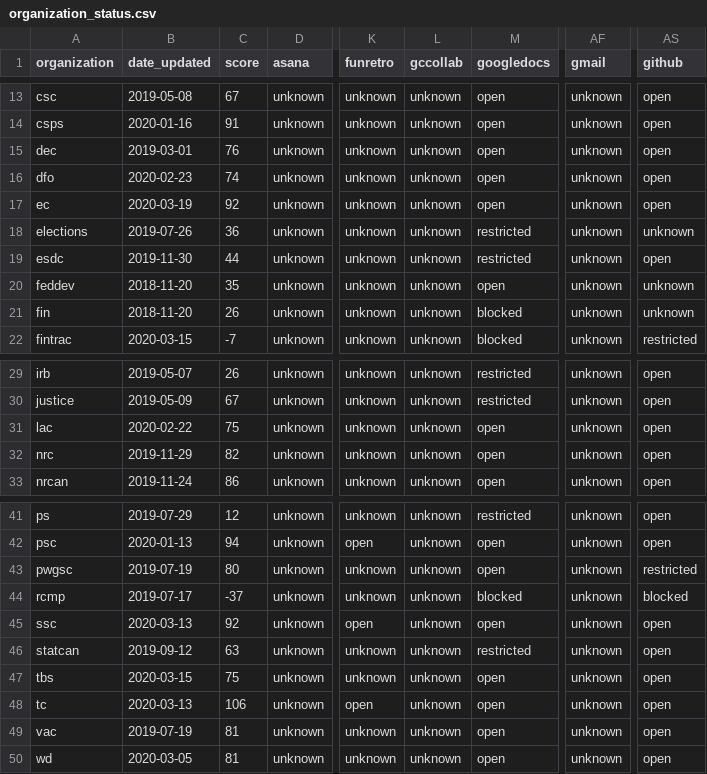
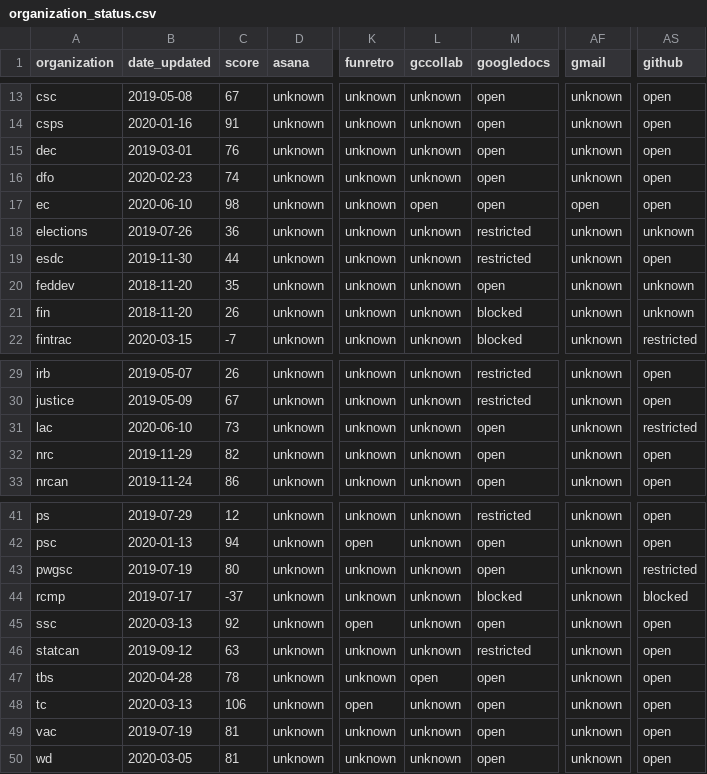
Before and after one commit to isthisblocked/isthisblockedinmydepartment.ca, a CSV file: src/data/organization_status.csv, drawn as a sheet; only a part is shown, gaps mark what is left out; the diff names each change by its address in the sheet, - before the commit and + after, or states it on an @@ line.

Commit message:
Updated data for 2020-06-10

```diff
--- a/src/data/organization_status.csv
+++ b/src/data/organization_status.csv
-B17 (date_updated): 2020-03-19
+B17 (date_updated): 2020-06-10
-C17 (score): 92
+C17 (score): 98
-L17 (gccollab): unknown
+L17 (gccollab): open
-AF17 (gmail): unknown
+AF17 (gmail): open
-B31 (date_updated): 2020-02-22
+B31 (date_updated): 2020-06-10
-C31 (score): 75
+C31 (score): 73
-AS31 (github): open
+AS31 (github): restricted
-B47 (date_updated): 2020-03-15
+B47 (date_updated): 2020-04-28
-C47 (score): 75
+C47 (score): 78
-L47 (gccollab): unknown
+L47 (gccollab): open
```
